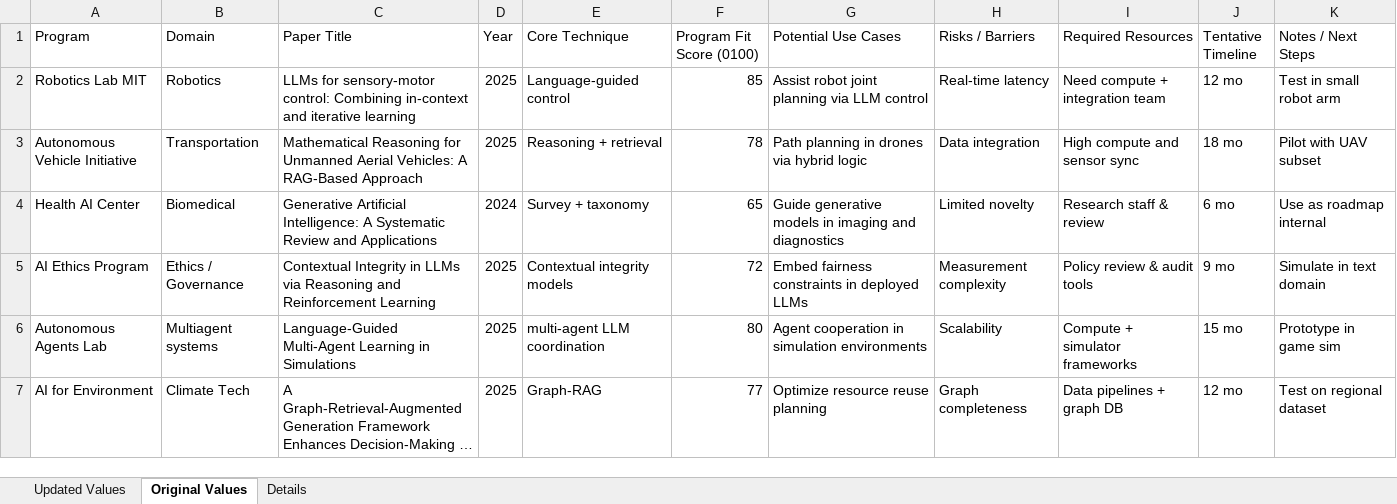
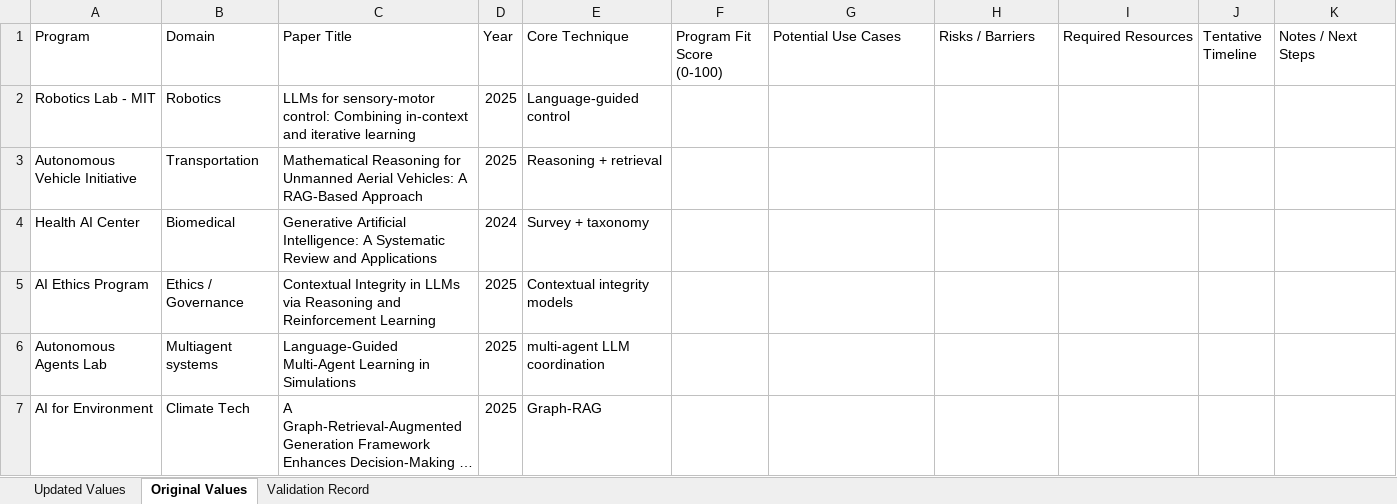
Before and after one commit to EliyahuAI/mcp-server-hyperplexity, an Excel workbook: demos/04. Program Applications/ProgramApplications_Hyperplexity_Output.xlsx, sheet Original Values, drawn as a sheet; only a part is shown; long unchanged cells end in …; values as stored, in another font and other column widths than the file's, no cell formats; removed rows and columns are numbered as before the commit, all else as after; the diff covers the shown part only; the diff names each change by its address in the sheet, - before the commit and + after, or states it on an @@ line.

```diff
--- a/demos/04. Program Applications/ProgramApplications_Hyperplexity_Output.xlsx (sheet Original Values)
+++ b/demos/04. Program Applications/ProgramApplications_Hyperplexity_Output.xlsx (sheet Original Values)
-sheet tab: Details
+sheet tab: Validation Record
-F1: Program Fit Score (0100)
+F1: Program Fit Score (0-100)
-row 2: Robotics Lab MIT | Robotics | LLMs for sensory-motor control: Combining in-context and iterative learning | 2025 | Language-guided control | 85 | Assist robot joint planning via LLM control | Real-time latency | Need compute + integration team | 12 mo | Test in small robot arm
+row 2: Robotics Lab - MIT | Robotics | LLMs for sensory-motor control: Combining in-context and iterative learning | 2025 | Language-guided control
-F3 (Program Fit Score (0-100)): 78
+F3 (Program Fit Score (0-100)): (empty)
-G3 (Potential Use Cases): Path planning in drones via hybrid logic
+G3 (Potential Use Cases): (empty)
-H3 (Risks / Barriers): Data integration
+H3 (Risks / Barriers): (empty)
-I3 (Required Resources): High compute and sensor sync
+I3 (Required Resources): (empty)
-J3 (Tentative Timeline): 18 mo
+J3 (Tentative Timeline): (empty)
-K3 (Notes / Next Steps): Pilot with UAV subset
+K3 (Notes / Next Steps): (empty)
-F4 (Program Fit Score (0-100)): 65
+F4 (Program Fit Score (0-100)): (empty)
-G4 (Potential Use Cases): Guide generative models in imaging and diagnostics
+G4 (Potential Use Cases): (empty)
-H4 (Risks / Barriers): Limited novelty
+H4 (Risks / Barriers): (empty)
-I4 (Required Resources): Research staff & review
+I4 (Required Resources): (empty)
-J4 (Tentative Timeline): 6 mo
+J4 (Tentative Timeline): (empty)
-K4 (Notes / Next Steps): Use as roadmap internal
+K4 (Notes / Next Steps): (empty)
-F5 (Program Fit Score (0-100)): 72
+F5 (Program Fit Score (0-100)): (empty)
-G5 (Potential Use Cases): Embed fairness constraints in deployed LLMs
+G5 (Potential Use Cases): (empty)
-H5 (Risks / Barriers): Measurement complexity
+H5 (Risks / Barriers): (empty)
-I5 (Required Resources): Policy review & audit tools
+I5 (Required Resources): (empty)
-J5 (Tentative Timeline): 9 mo
+J5 (Tentative Timeline): (empty)
-K5 (Notes / Next Steps): Simulate in text domain
+K5 (Notes / Next Steps): (empty)
-F6 (Program Fit Score (0-100)): 80
+F6 (Program Fit Score (0-100)): (empty)
-G6 (Potential Use Cases): Agent cooperation in simulation environments
+G6 (Potential Use Cases): (empty)
-H6 (Risks / Barriers): Scalability
+H6 (Risks / Barriers): (empty)
-I6 (Required Resources): Compute + simulator frameworks
+I6 (Required Resources): (empty)
-J6 (Tentative Timeline): 15 mo
+J6 (Tentative Timeline): (empty)
-K6 (Notes / Next Steps): Prototype in game sim
+K6 (Notes / Next Steps): (empty)
-F7 (Program Fit Score (0-100)): 77
+F7 (Program Fit Score (0-100)): (empty)
-G7 (Potential Use Cases): Optimize resource reuse planning
+G7 (Potential Use Cases): (empty)
-H7 (Risks / Barriers): Graph completeness
+H7 (Risks / Barriers): (empty)
-I7 (Required Resources): Data pipelines + graph DB
+I7 (Required Resources): (empty)
-J7 (Tentative Timeline): 12 mo
+J7 (Tentative Timeline): (empty)
-K7 (Notes / Next Steps): Test on regional dataset
+K7 (Notes / Next Steps): (empty)
```
Also changed, not shown: 24 edited cells elsewhere in this sheet, sheet Validation Record, sheet Updated Values, cell formats, demos/01. Investment Research/Investment_Research_Hyperplexity_Output.xlsx, demos/02. Competitive Intelligence/Competitive_Intelligence_Hyperplexity_Output.xlsx, 12 other files.
